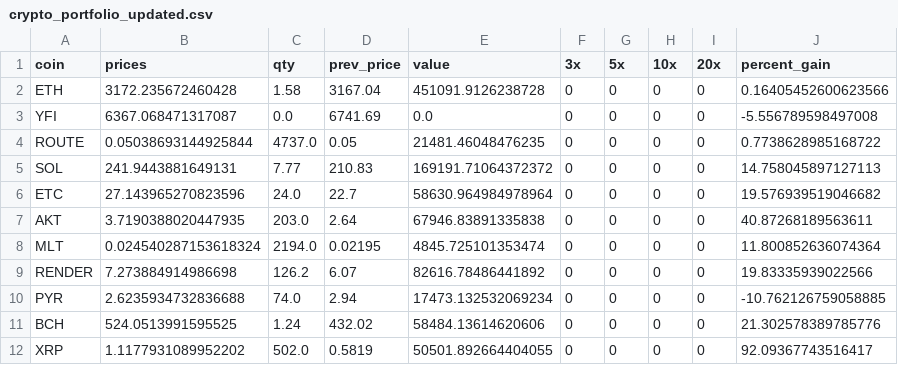
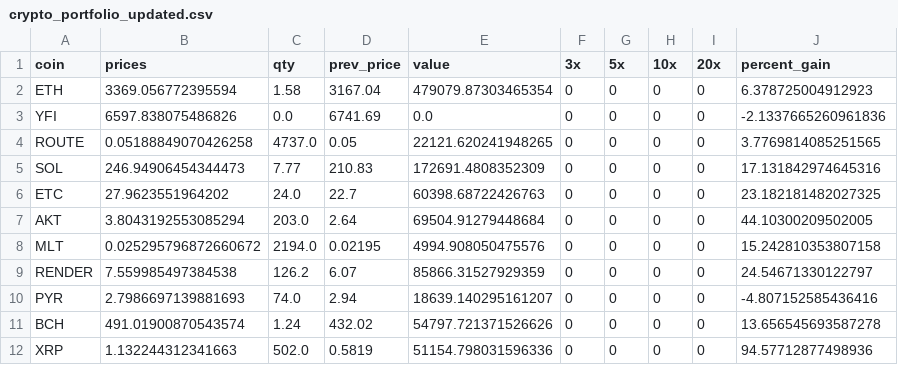
Before and after one commit to philomath18/new_project_24, a CSV file: crypto_portfolio_updated.csv, drawn as a sheet; only a part is shown; the diff covers the shown part only.

```diff
--- a/crypto_portfolio_updated.csv
+++ b/crypto_portfolio_updated.csv
@@ -1,12 +1,12 @@
 coin,prices,qty,prev_price,value,3x,5x,10x,20x,percent_gain
-ETH,3172.235672460428,1.58,3167.04,451091.9126238728,0,0,0,0,0.16405452600623566
-YFI,6367.068471317087,0.0,6741.69,0.0,0,0,0,0,-5.556789598497008
-ROUTE,0.05038693144925844,4737.0,0.05,21481.46048476235,0,0,0,0,0.7738628985168722
-SOL,241.9443881649131,7.77,210.83,169191.71064372372,0,0,0,0,14.758045897127113
-ETC,27.143965270823596,24.0,22.7,58630.964984978964,0,0,0,0,19.576939519046682
-AKT,3.7190388020447935,203.0,2.64,67946.83891335838,0,0,0,0,40.87268189563611
-MLT,0.024540287153618324,2194.0,0.02195,4845.725101353474,0,0,0,0,11.800852636074364
-RENDER,7.273884914986698,126.2,6.07,82616.78486441892,0,0,0,0,19.83335939022566
-PYR,2.6235934732836688,74.0,2.94,17473.132532069234,0,0,0,0,-10.762126759058885
-BCH,524.0513991595525,1.24,432.02,58484.13614620606,0,0,0,0,21.302578389785776
-XRP,1.1177931089952202,502.0,0.5819,50501.892664404055,0,0,0,0,92.09367743516417
+ETH,3369.056772395594,1.58,3167.04,479079.87303465354,0,0,0,0,6.378725004912923
+YFI,6597.838075486826,0.0,6741.69,0.0,0,0,0,0,-2.1337665260961836
+ROUTE,0.05188849070426258,4737.0,0.05,22121.620241948265,0,0,0,0,3.7769814085251565
+SOL,246.94906454344473,7.77,210.83,172691.4808352309,0,0,0,0,17.131842974645316
+ETC,27.9623551964202,24.0,22.7,60398.68722426763,0,0,0,0,23.182181482027325
+AKT,3.8043192553085294,203.0,2.64,69504.91279448684,0,0,0,0,44.10300209502005
+MLT,0.025295796872660672,2194.0,0.02195,4994.908050475576,0,0,0,0,15.242810353807158
+RENDER,7.559985497384538,126.2,6.07,85866.31527929359,0,0,0,0,24.54671330122797
+PYR,2.7986697139881693,74.0,2.94,18639.140295161207,0,0,0,0,-4.807152585436416
+BCH,491.01900870543574,1.24,432.02,54797.721371526626,0,0,0,0,13.656545693587278
+XRP,1.132244312341663,502.0,0.5819,51154.798031596336,0,0,0,0,94.57712877498936
```
Also changed, not shown: 151 edited cells elsewhere in this file, 1 other file.
